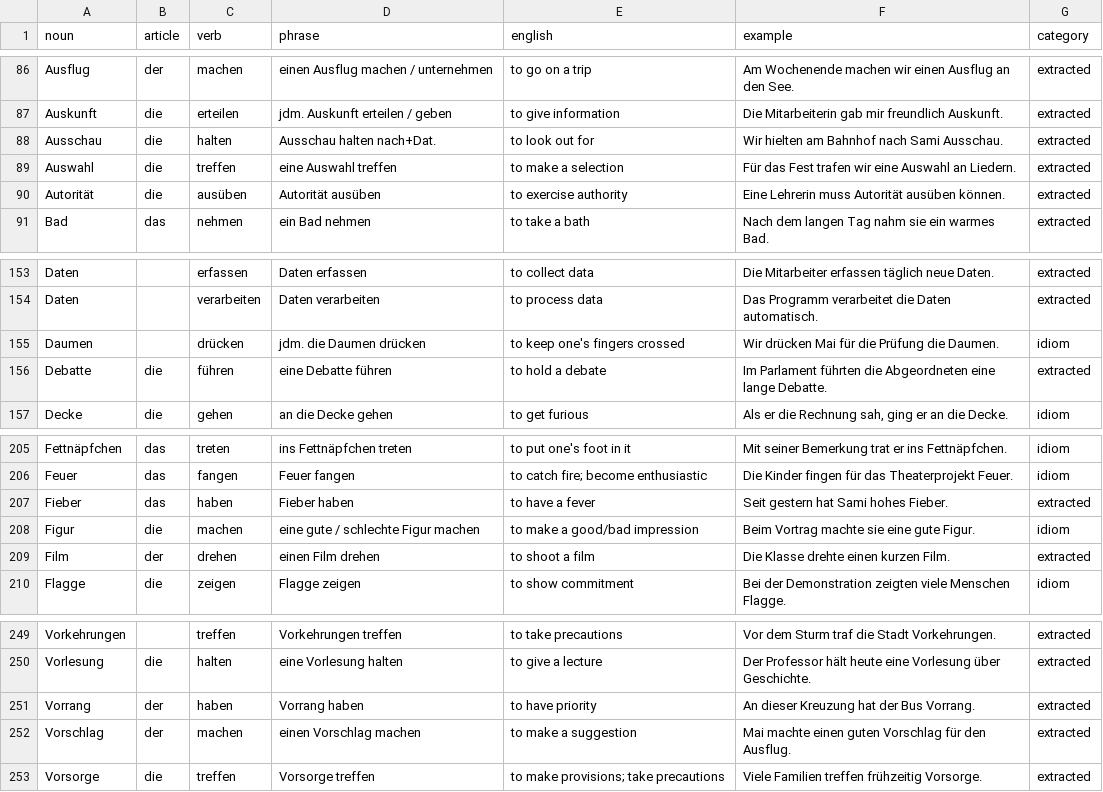
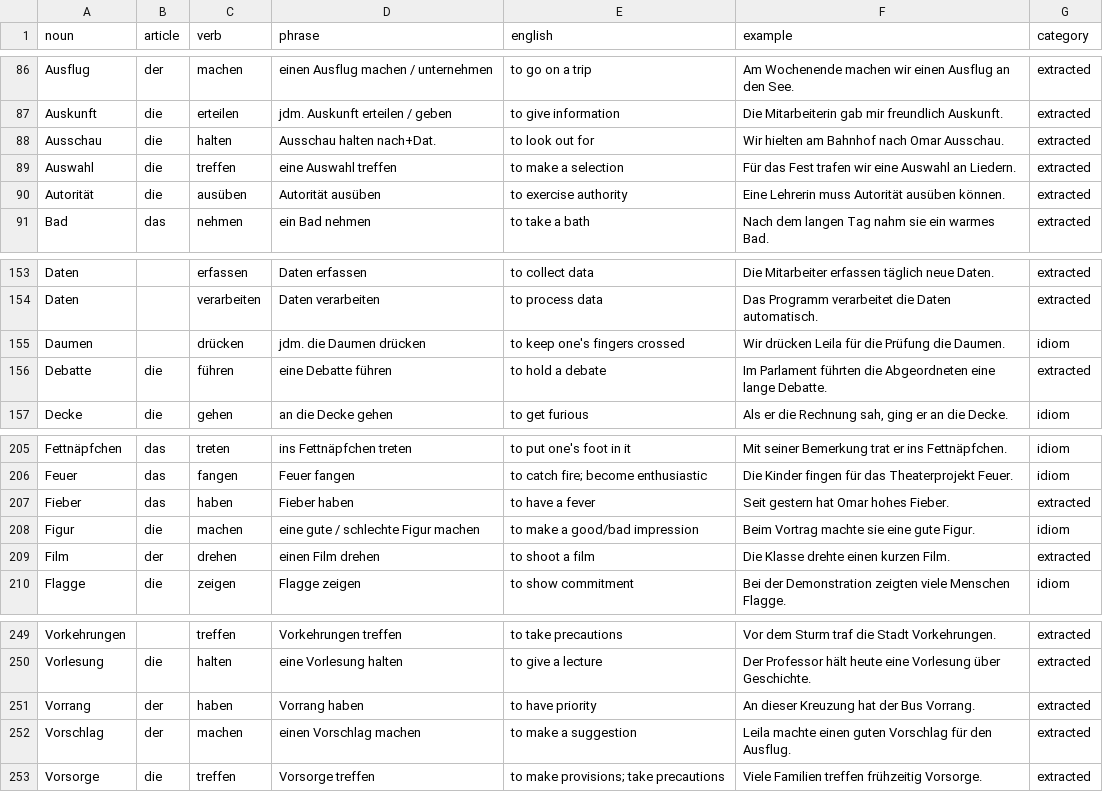
Before and after one commit to UnserDorf/user-dorf-v0, a CSV file: nomen_verb_verbindungen.csv, drawn as a sheet; only a part is shown, gaps mark what is left out.

```diff
--- a/nomen_verb_verbindungen.csv
+++ b/nomen_verb_verbindungen.csv
@@ -87,3 +87,3 @@ Ausflug,der,machen,einen Ausflug machen / unternehmen,to go on a trip,Am Wochene
 Auskunft,die,erteilen,jdm. Auskunft erteilen / geben,to give information,Die Mitarbeiterin gab mir freundlich Auskunft.,extracted
-Ausschau,die,halten,Ausschau halten nach+Dat.,to look out for,Wir hielten am Bahnhof nach Sami Ausschau.,extracted
+Ausschau,die,halten,Ausschau halten nach+Dat.,to look out for,Wir hielten am Bahnhof nach Omar Ausschau.,extracted
 Auswahl,die,treffen,eine Auswahl treffen,to make a selection,Für das Fest trafen wir eine Auswahl an Liedern.,extracted
@@ -154,3 +154,3 @@ Daten,,erfassen,Daten erfassen,to collect data,Die Mitarbeiter erfassen täglich
 Daten,,verarbeiten,Daten verarbeiten,to process data,Das Programm verarbeitet die Daten automatisch.,extracted
-Daumen,,drücken,jdm. die Daumen drücken,to keep one's fingers crossed,Wir drücken Mai für die Prüfung die Daumen.,idiom
+Daumen,,drücken,jdm. die Daumen drücken,to keep one's fingers crossed,Wir drücken Leila für die Prüfung die Daumen.,idiom
 Debatte,die,führen,eine Debatte führen,to hold a debate,Im Parlament führten die Abgeordneten eine lange Debatte.,extracted
@@ -206,3 +206,3 @@ Fettnäpfchen,das,treten,ins Fettnäpfchen treten,to put one's foot in it,Mit se
 Feuer,das,fangen,Feuer fangen,to catch fire; become enthusiastic,Die Kinder fingen für das Theaterprojekt Feuer.,idiom
-Fieber,das,haben,Fieber haben,to have a fever,Seit gestern hat Sami hohes Fieber.,extracted
+Fieber,das,haben,Fieber haben,to have a fever,Seit gestern hat Omar hohes Fieber.,extracted
 Figur,die,machen,eine gute / schlechte Figur machen,to make a good/bad impression,Beim Vortrag machte sie eine gute Figur.,idiom
@@ -251,3 +251,3 @@ Vorlesung,die,halten,eine Vorlesung halten,to give a lecture,Der Professor hält
 Vorrang,der,haben,Vorrang haben,to have priority,An dieser Kreuzung hat der Bus Vorrang.,extracted
-Vorschlag,der,machen,einen Vorschlag machen,to make a suggestion,Mai machte einen guten Vorschlag für den Ausflug.,extracted
+Vorschlag,der,machen,einen Vorschlag machen,to make a suggestion,Leila machte einen guten Vorschlag für den Ausflug.,extracted
 Vorsorge,die,treffen,Vorsorge treffen,to make provisions; take precautions,Viele Familien treffen frühzeitig Vorsorge.,extracted
```
Also changed, not shown: meaning_match_items.csv, 7 other files.
